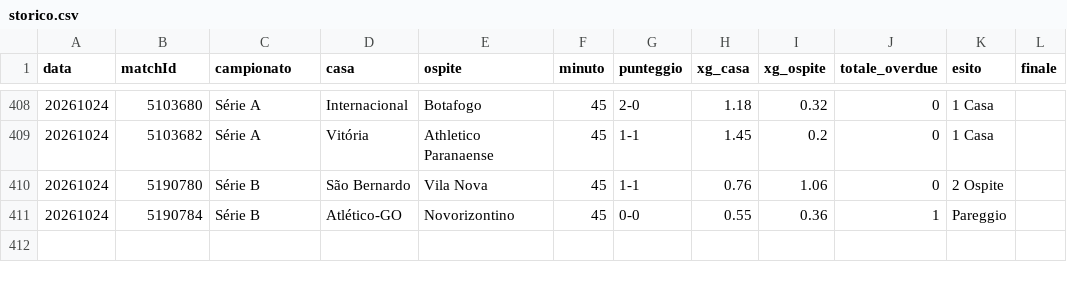
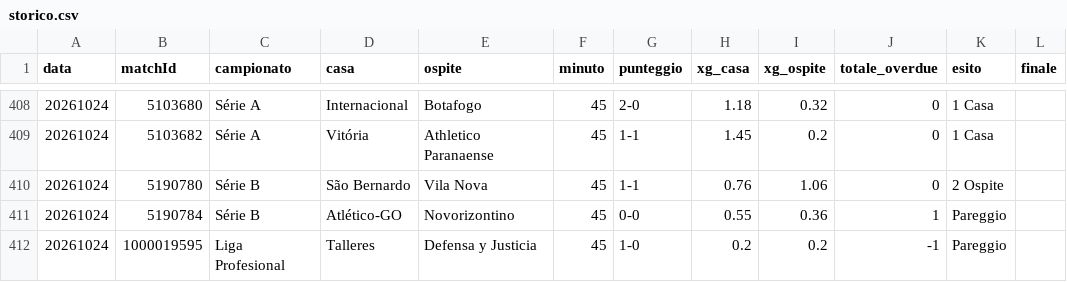
Before and after one commit to edbass1/xg-overdue-live, a CSV file: storico.csv, drawn as a sheet; only a part is shown, gaps mark what is left out; the diff names each change by its address in the sheet, - before the commit and + after, or states it on an @@ line.

```diff
--- a/storico.csv
+++ b/storico.csv
+row 412: 20261024 | 1000019595 | Liga Profesional | Talleres | Defensa y Justicia | 45 | 1-0 | 0.2 | 0.2 | -1 | Pareggio
```
Also changed, not shown: 2 other files.
